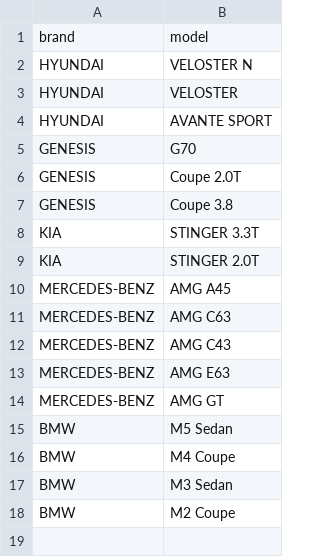
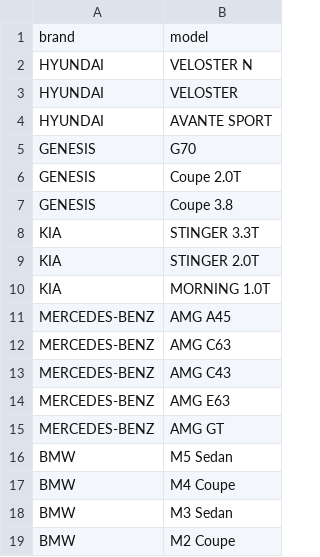
Before and after one commit to Blindcircuit/circuit, a CSV file: db/car.csv, drawn as a sheet.

```diff
--- a/db/car.csv
+++ b/db/car.csv
@@ -9,2 +9,3 @@ KIA,STINGER 3.3T
 KIA,STINGER 2.0T
+KIA,MORNING 1.0T
 MERCEDES-BENZ,AMG A45
```
Also changed, not shown: db/record.csv, 31 other files.
